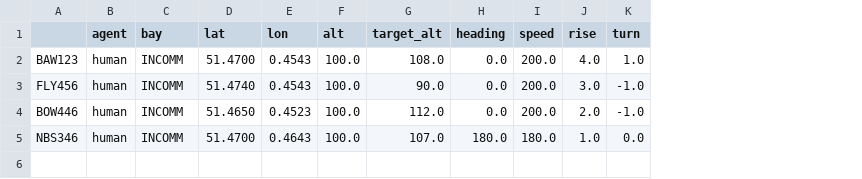
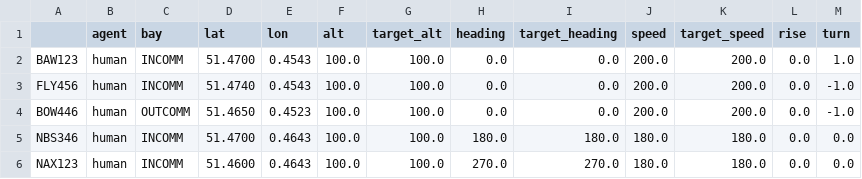
Before and after one commit to digiLab-ai/mockingbird-simulator, a CSV file: resources/scenarios/basic/Mission1/aircraft.csv, drawn as a sheet; addresses are those after the commit; the diff names each change by its address in the sheet, - before the commit and + after, or states it on an @@ line.

Commit message:
Updated aircraft.csv resources

```diff
--- a/resources/scenarios/basic/Mission1/aircraft.csv
+++ b/resources/scenarios/basic/Mission1/aircraft.csv
+column I (target_heading), rows 2-5: 0.0 | 0.0 | 0.0 | 180.0
+column K (target_speed), rows 2-5: 200.0 | 200.0 | 200.0 | 180.0
-G2 (target_alt): 108.0
+G2 (target_alt): 100.0
-L2 (rise): 4.0
+L2 (rise): 0.0
-G3 (target_alt): 90.0
+G3 (target_alt): 100.0
-L3 (rise): 3.0
+L3 (rise): 0.0
-C4 (bay): INCOMM
+C4 (bay): OUTCOMM
-G4 (target_alt): 112.0
+G4 (target_alt): 100.0
-L4 (rise): 2.0
+L4 (rise): 0.0
-G5 (target_alt): 107.0
+G5 (target_alt): 100.0
-L5 (rise): 1.0
+L5 (rise): 0.0
+row 6: NAX123 | human | INCOMM | 51.4600 | 0.4643 | 100.0 | 100.0 | 270.0 | 270.0 | 180.0 | 180.0 | 0.0 | 0.0
```
Also changed, not shown: resources/scenarios/basic/Mission2/aircraft.csv.
